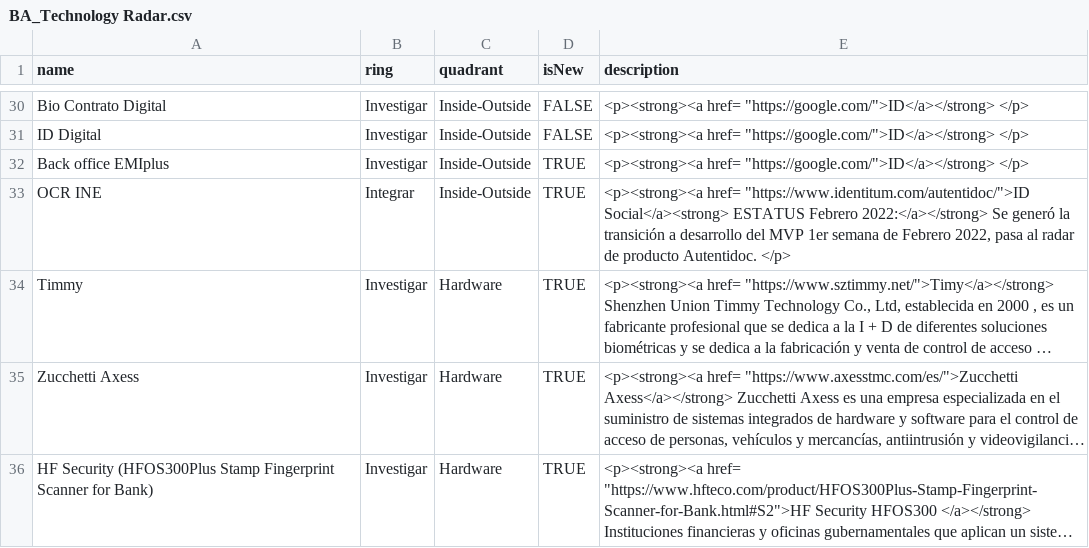
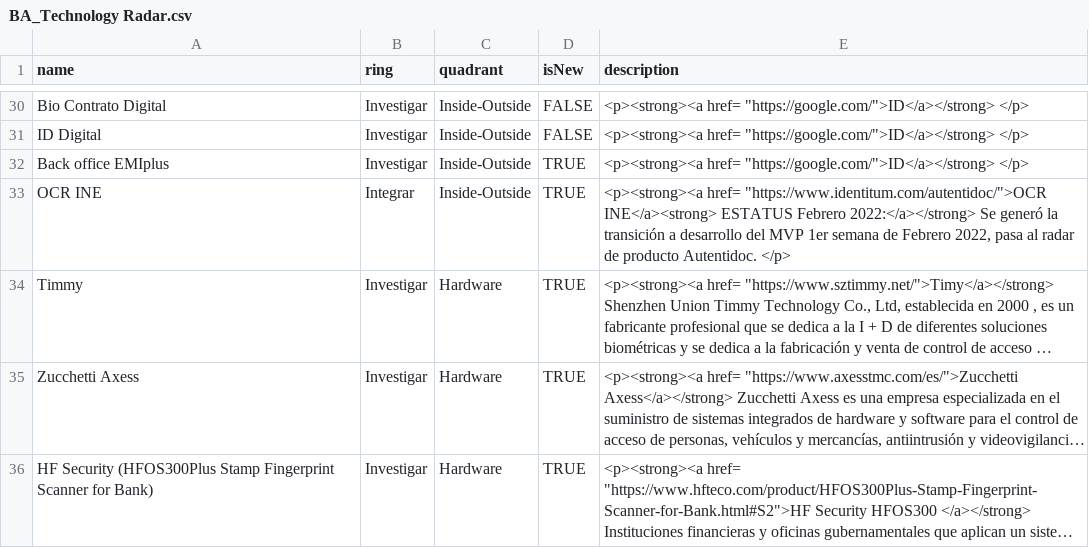
Before and after one commit to jpmejiag/radar_ba, a CSV file: BA_Technology Radar.csv, drawn as a sheet; only a part is shown, gaps mark what is left out; long unchanged cells end in …; the diff names each change by its address in the sheet, - before the commit and + after, or states it on an @@ line.

Commit message:
Update BA_Technology Radar.csv

```diff
--- a/BA_Technology Radar.csv
+++ b/BA_Technology Radar.csv
-E33 (description): <p><strong><a href= "https://www.identitum.com/autentidoc/">ID Social</a><strong> ESTATUS Febrero…
+E33 (description): <p><strong><a href= "https://www.identitum.com/autentidoc/">OCR INE</a><strong> ESTATUS Febrero…
```
